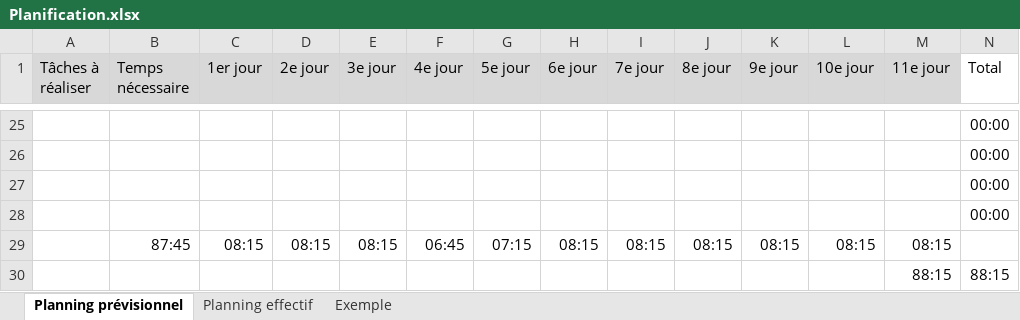
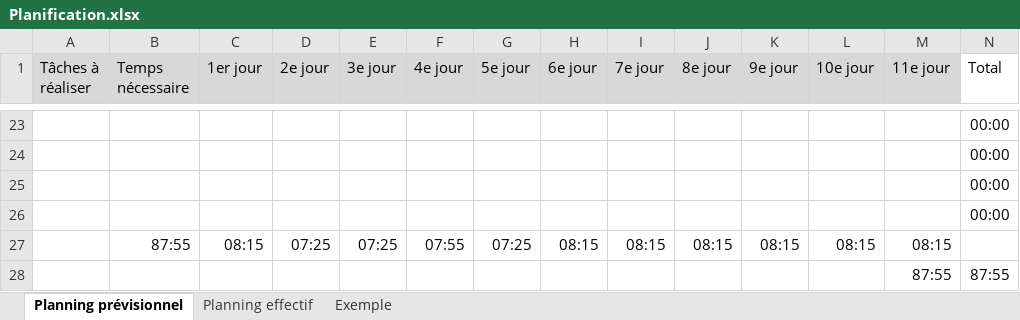
Before and after one commit to FlavioMrrn/TPI, an Excel workbook: annexes/Planification.xlsx, sheet Planning prévisionnel, drawn as a sheet; only a part is shown, gaps mark what is left out; values as stored, in another font and other column widths than the file's, no borders; conditional formats not drawn; removed rows and columns are numbered as before the commit, all else as after; the diff covers the shown part only; the diff names each change by its address in the sheet, - before the commit and + after, or states it on an @@ line.

```diff
--- a/annexes/Planification.xlsx (sheet Planning prévisionnel)
+++ b/annexes/Planification.xlsx (sheet Planning prévisionnel)
-B27 (Temps nécessaire): 87:45
+B27 (Temps nécessaire): 87:55
-D27 (2e jour): 08:15
+D27 (2e jour): 07:25
-E27 (3e jour): 08:15
+E27 (3e jour): 07:25
-F27 (4e jour): 06:45
+F27 (4e jour): 07:55
-G27 (5e jour): 07:15
+G27 (5e jour): 07:25
-row 30:  |  |  |  |  |  |  |  |  |  |  |  | 88:15 | 88:15
+row 28:  |  |  |  |  |  |  |  |  |  |  |  | 87:55 | 87:55
```
Also changed, not shown: 1 added row, 3 removed rows and 22 edited cells elsewhere in this sheet, formulas that keep their value, 5 other files.
